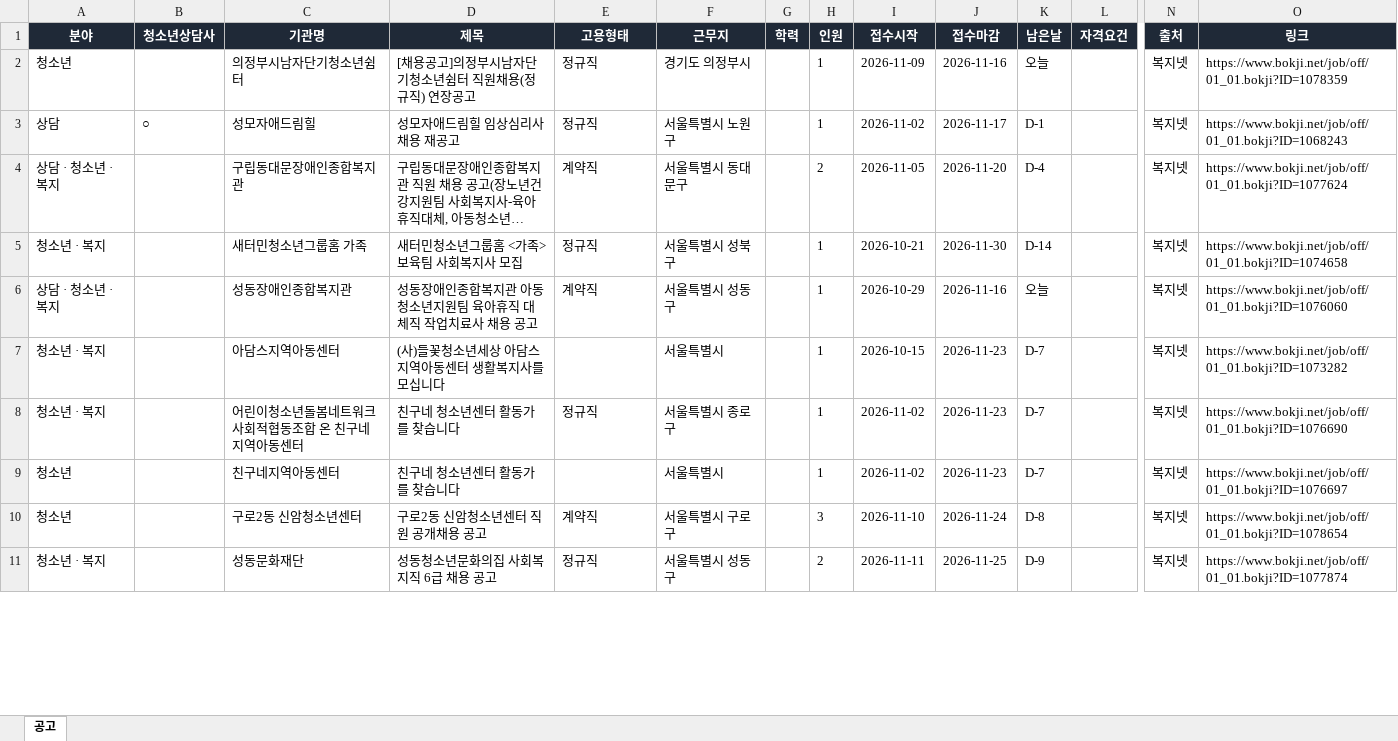
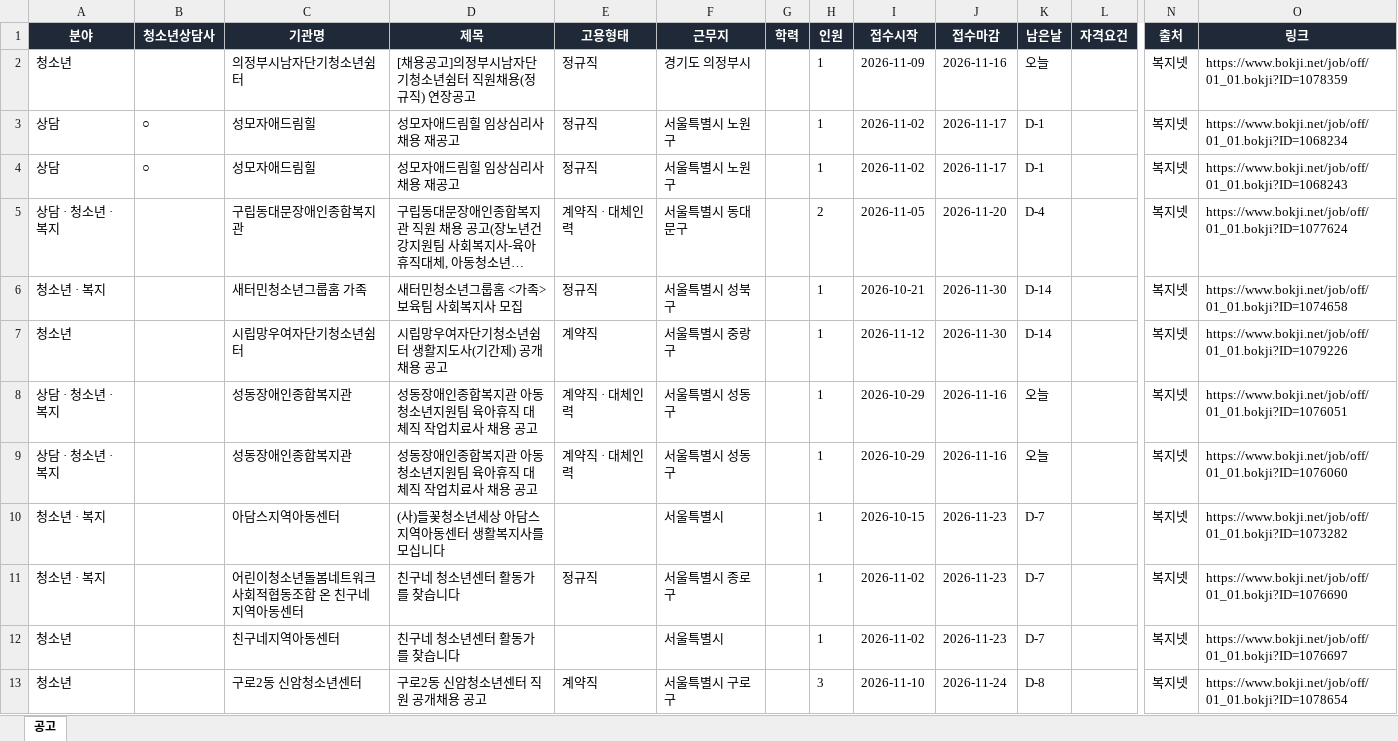
Before and after one commit to hongyul67-cpu/sangdam-chaeyong, an Excel workbook: docs/files/2026-11-16/상담행정공고_2026-11-16.xlsx, sheet 공고, drawn as a sheet; only a part is shown, gaps mark what is left out; the shorter side is filled out with more unchanged rows; long unchanged cells end in …; values as stored, in another font and other column widths than the file's, no borders; addresses are those after the commit; rows hold the shown columns only; the diff covers the shown part only; the diff names each change by its address in the sheet, - before the commit and + after, or states it on an @@ line.

```diff
--- a/docs/files/2026-11-16/상담행정공고_2026-11-16.xlsx (sheet 공고)
+++ b/docs/files/2026-11-16/상담행정공고_2026-11-16.xlsx (sheet 공고)
+row 3: 상담 | ○ | 성모자애드림힐 | 성모자애드림힐 임상심리사 채용 재공고 | 정규직 | 서울특별시 노원구 |  | 1 | 2026-11-02 | 2026-11-17 | D-1 |  | 복지넷 | https://www.bokji.net/job/off/01_01.bokji?ID=1068234
-E5 (고용형태): 계약직
+E5 (고용형태): 계약직 · 대체인력
+row 7: 청소년 |  | 시립망우여자단기청소년쉼터 | 시립망우여자단기청소년쉼터 생활지도사(기간제) 공개채용 공고 | 계약직 | 서울특별시 중랑구 |  | 1 | 2026-11-12 | 2026-11-30 | D-14 |  | 복지넷 | https://www.bokji.net/job/off/01_01.bokji?ID=1079226
+row 8: 상담 · 청소년 · 복지 |  | 성동장애인종합복지관 | 성동장애인종합복지관 아동청소년지원팀 육아휴직 대체직 작업치료사 채용 공고 | 계약직 · 대체인력 | 서울특별시 성동구 |  | 1 | 2026-10-29 | 2026-11-16 | 오늘 |  | 복지넷 | https://www.bokji.net/job/off/01_01.bokji?ID=1076051
-E9 (고용형태): 계약직
+E9 (고용형태): 계약직 · 대체인력
```
Also changed, not shown: 1 moved row and 4 edited cells elsewhere in this sheet, docs/files/상담행정공고_최신.xlsx, 6 other files.
